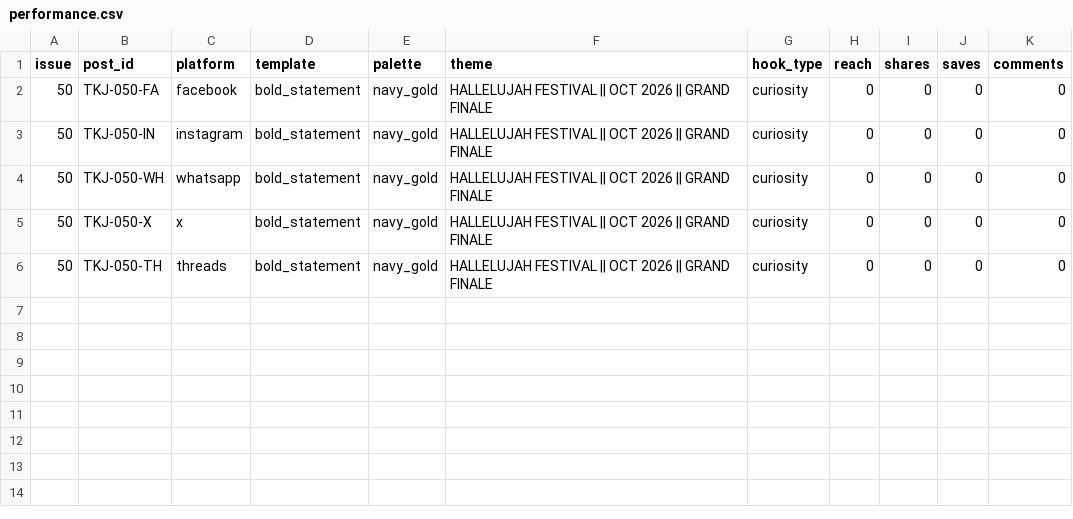
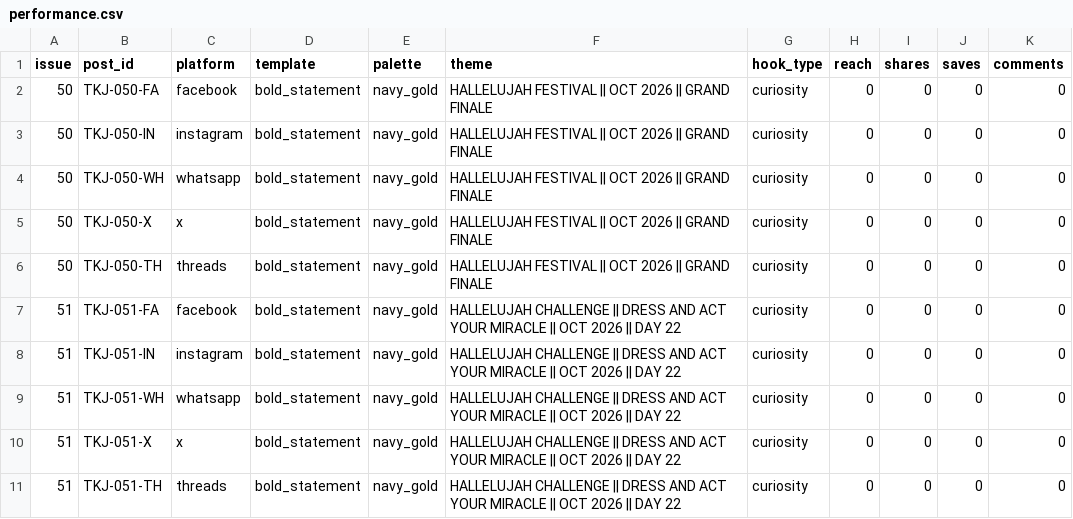
Before and after one commit to mortalman-driod/gospel-content-automation, a CSV file: data/performance.csv, drawn as a sheet; the diff names each change by its address in the sheet, - before the commit and + after, or states it on an @@ line.

```diff
--- a/data/performance.csv
+++ b/data/performance.csv
+row 7: 51 | TKJ-051-FA | facebook | bold_statement | navy_gold | HALLELUJAH CHALLENGE || DRESS AND ACT YOUR MIRACLE || OCT 2026 || DAY 22 | curiosity | 0 | 0 | 0 | 0
+row 8: 51 | TKJ-051-IN | instagram | bold_statement | navy_gold | HALLELUJAH CHALLENGE || DRESS AND ACT YOUR MIRACLE || OCT 2026 || DAY 22 | curiosity | 0 | 0 | 0 | 0
+row 9: 51 | TKJ-051-WH | whatsapp | bold_statement | navy_gold | HALLELUJAH CHALLENGE || DRESS AND ACT YOUR MIRACLE || OCT 2026 || DAY 22 | curiosity | 0 | 0 | 0 | 0
+row 10: 51 | TKJ-051-X | x | bold_statement | navy_gold | HALLELUJAH CHALLENGE || DRESS AND ACT YOUR MIRACLE || OCT 2026 || DAY 22 | curiosity | 0 | 0 | 0 | 0
+row 11: 51 | TKJ-051-TH | threads | bold_statement | navy_gold | HALLELUJAH CHALLENGE || DRESS AND ACT YOUR MIRACLE || OCT 2026 || DAY 22 | curiosity | 0 | 0 | 0 | 0
```
Also changed, not shown: 2 other files.
